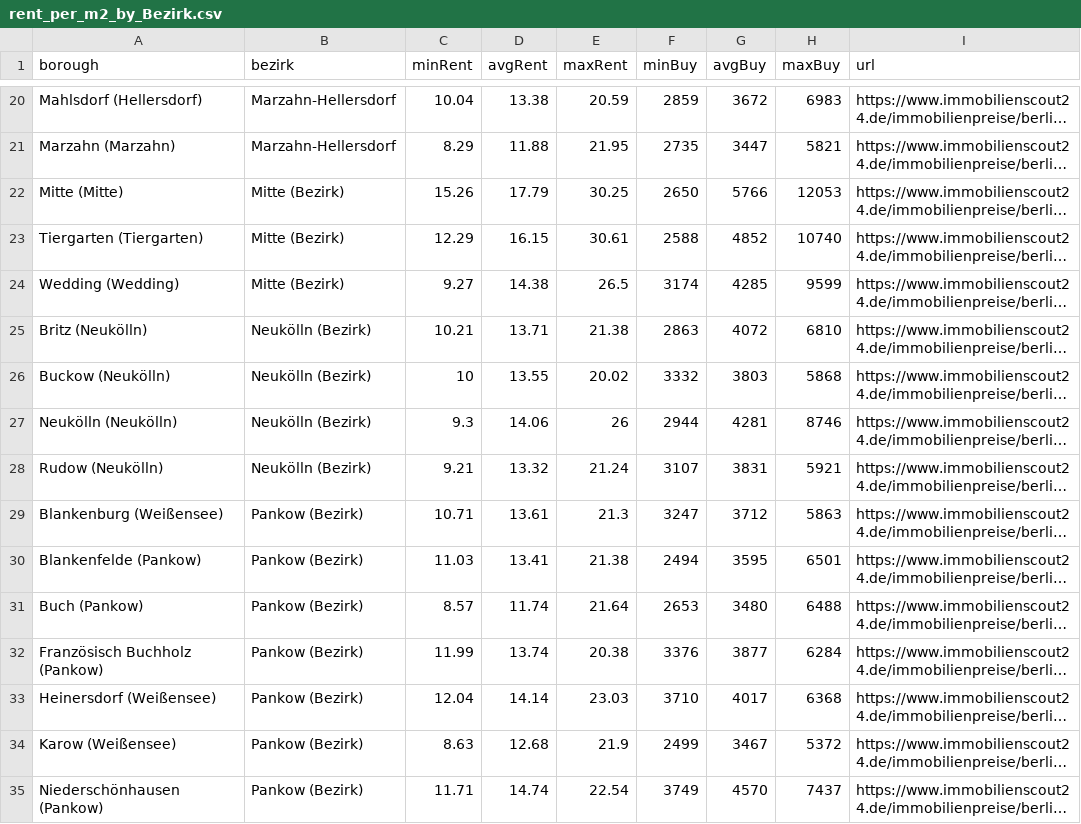
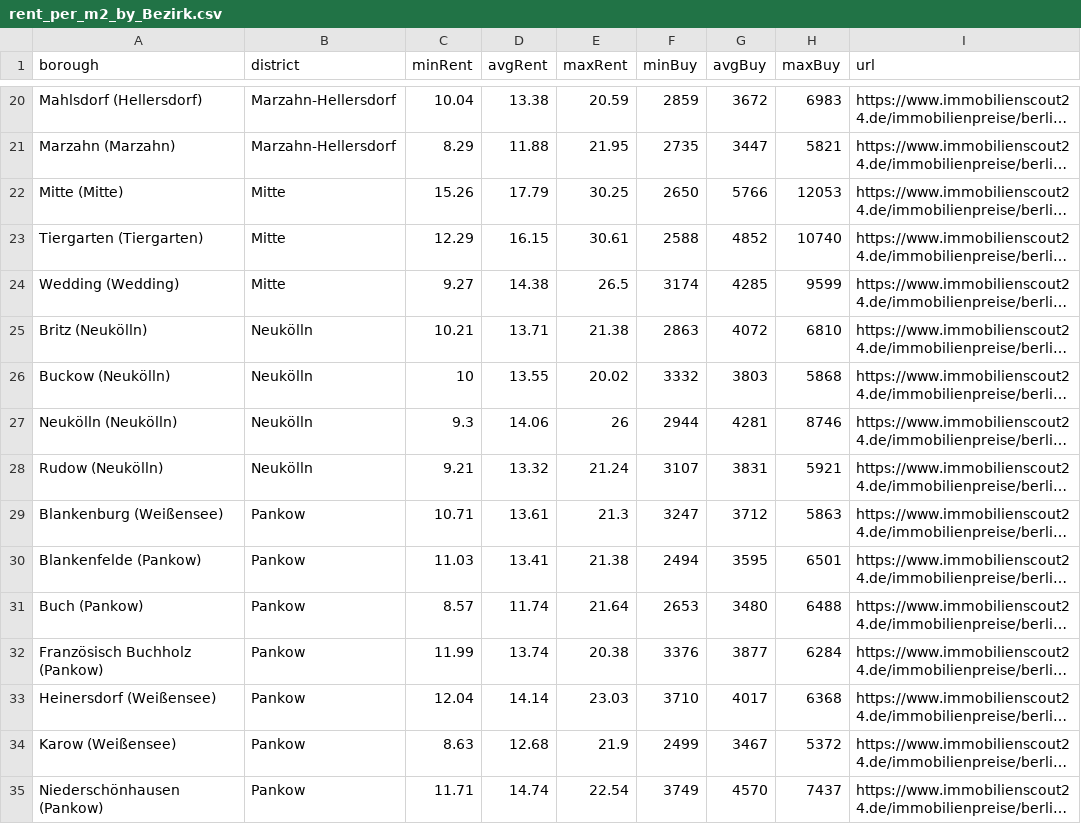
Before and after one commit to Dido-D-B/Berlin_Housing_Recommender, a CSV file: data/cleaned_data/rent_per_m2_by_Bezirk.csv, drawn as a sheet; only a part is shown, gaps mark what is left out; long unchanged cells end in …; the diff covers the shown part only; the diff names each change by its address in the sheet, - before the commit and + after, or states it on an @@ line.

Commit message:
created master district table and initial eda

```diff
--- a/data/cleaned_data/rent_per_m2_by_Bezirk.csv
+++ b/data/cleaned_data/rent_per_m2_by_Bezirk.csv
-B1: bezirk
+B1: district
-B22:B24 (district): Mitte (Bezirk)
+B22:B24 (district): Mitte
-B25:B28 (district): Neukölln (Bezirk)
+B25:B28 (district): Neukölln
-B29:B35 (district): Pankow (Bezirk)
+B29:B35 (district): Pankow
```
Also changed, not shown: 28 edited cells elsewhere in this file, 6 other files.
